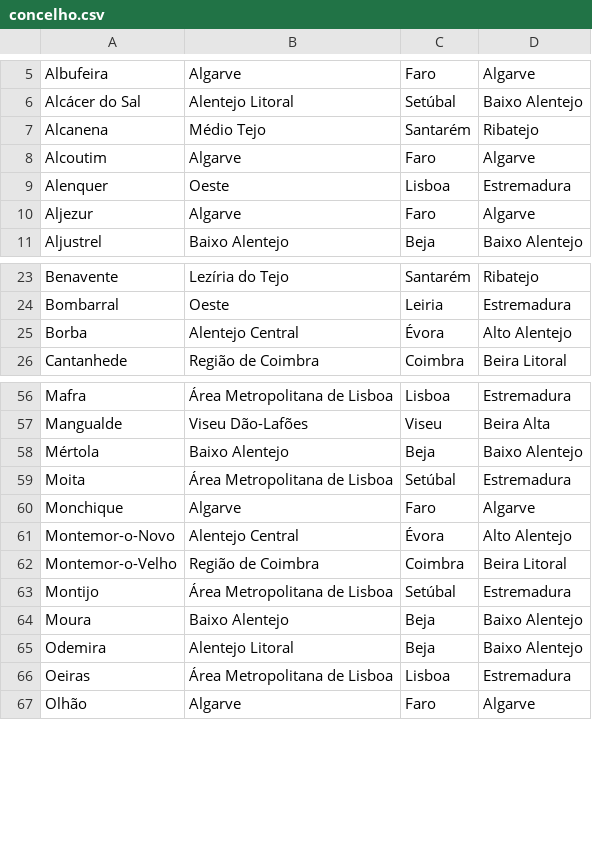
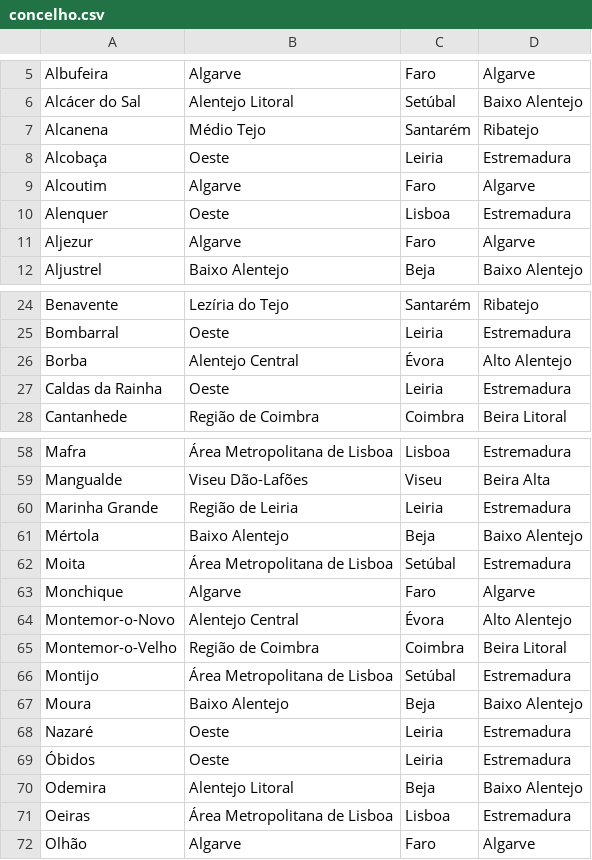
Before and after one commit to migueldgoncalves/Viajar, a CSV file: src/viajar/base_dados/concelho.csv, drawn as a sheet; only a part is shown, gaps mark what is left out.

```diff
--- a/src/viajar/base_dados/concelho.csv
+++ b/src/viajar/base_dados/concelho.csv
@@ -7,2 +7,3 @@ Alcácer do Sal,Alentejo Litoral,Setúbal,Baixo Alentejo
 Alcanena,Médio Tejo,Santarém,Ribatejo
+Alcobaça,Oeste,Leiria,Estremadura
 Alcoutim,Algarve,Faro,Algarve
@@ -25,2 +26,3 @@ Bombarral,Oeste,Leiria,Estremadura
 Borba,Alentejo Central,Évora,Alto Alentejo
+Caldas da Rainha,Oeste,Leiria,Estremadura
 Cantanhede,Região de Coimbra,Coimbra,Beira Litoral
@@ -57,2 +59,3 @@ Mafra,Área Metropolitana de Lisboa,Lisboa,Estremadura
 Mangualde,Viseu Dão-Lafões,Viseu,Beira Alta
+Marinha Grande,Região de Leiria,Leiria,Estremadura
 Mértola,Baixo Alentejo,Beja,Baixo Alentejo
@@ -64,2 +67,4 @@ Montijo,Área Metropolitana de Lisboa,Setúbal,Estremadura
 Moura,Baixo Alentejo,Beja,Baixo Alentejo
+Nazaré,Oeste,Leiria,Estremadura
+Óbidos,Oeste,Leiria,Estremadura
 Odemira,Alentejo Litoral,Beja,Baixo Alentejo
```
Also changed, not shown: src/viajar/base_dados/destino.csv, src/viajar/base_dados/ligacao.csv, 3 other files.
